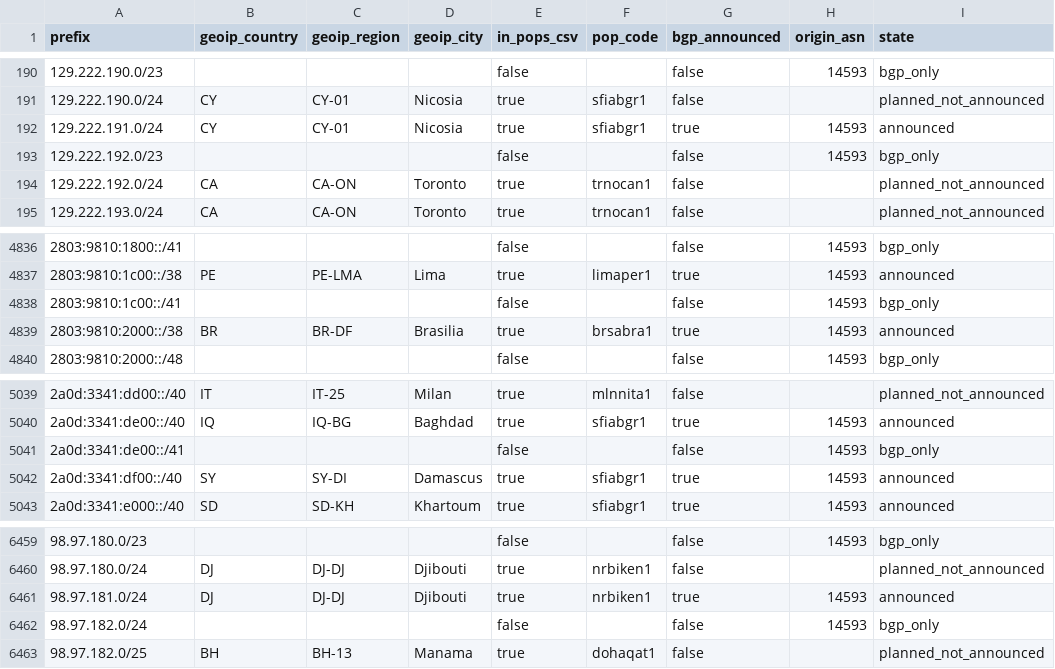
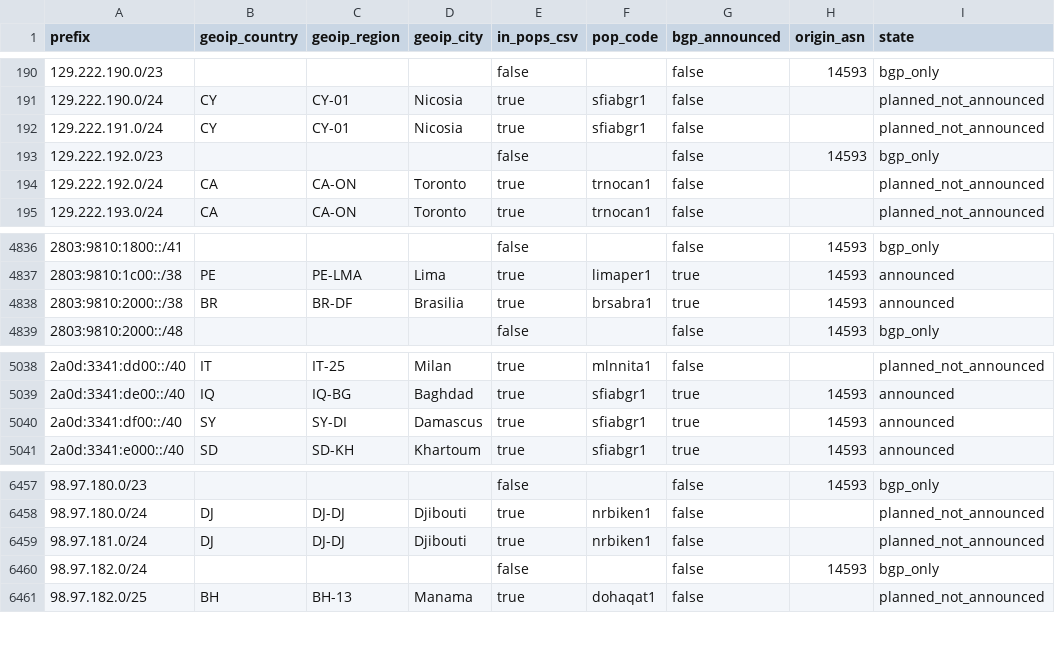
Before and after one commit to ipanalytics/Sat-geoip, a CSV file: outputs/starlink-geoip-vs-bgp.csv, drawn as a sheet; only a part is shown, gaps mark what is left out.

```diff
--- a/outputs/starlink-geoip-vs-bgp.csv
+++ b/outputs/starlink-geoip-vs-bgp.csv
@@ -191,3 +191,3 @@ prefix,geoip_country,geoip_region,geoip_city,in_pops_csv,pop_code,bgp_announced,
 129.222.190.0/24,CY,CY-01,Nicosia,true,sfiabgr1,false,,planned_not_announced
-129.222.191.0/24,CY,CY-01,Nicosia,true,sfiabgr1,true,14593,announced
+129.222.191.0/24,CY,CY-01,Nicosia,true,sfiabgr1,false,,planned_not_announced
 129.222.192.0/23,,,,false,,false,14593,bgp_only
@@ -4837,3 +4837,2 @@ prefix,geoip_country,geoip_region,geoip_city,in_pops_csv,pop_code,bgp_announced,
 2803:9810:1c00::/38,PE,PE-LMA,Lima,true,limaper1,true,14593,announced
-2803:9810:1c00::/41,,,,false,,false,14593,bgp_only
 2803:9810:2000::/38,BR,BR-DF,Brasilia,true,brsabra1,true,14593,announced
@@ -5040,3 +5039,2 @@ prefix,geoip_country,geoip_region,geoip_city,in_pops_csv,pop_code,bgp_announced,
 2a0d:3341:de00::/40,IQ,IQ-BG,Baghdad,true,sfiabgr1,true,14593,announced
-2a0d:3341:de00::/41,,,,false,,false,14593,bgp_only
 2a0d:3341:df00::/40,SY,SY-DI,Damascus,true,sfiabgr1,true,14593,announced
@@ -6460,3 +6458,3 @@ prefix,geoip_country,geoip_region,geoip_city,in_pops_csv,pop_code,bgp_announced,
 98.97.180.0/24,DJ,DJ-DJ,Djibouti,true,nrbiken1,false,,planned_not_announced
-98.97.181.0/24,DJ,DJ-DJ,Djibouti,true,nrbiken1,true,14593,announced
+98.97.181.0/24,DJ,DJ-DJ,Djibouti,true,nrbiken1,false,,planned_not_announced
 98.97.182.0/24,,,,false,,false,14593,bgp_only
```
Also changed, not shown: outputs/prefix-changes.csv, 9 other files.
